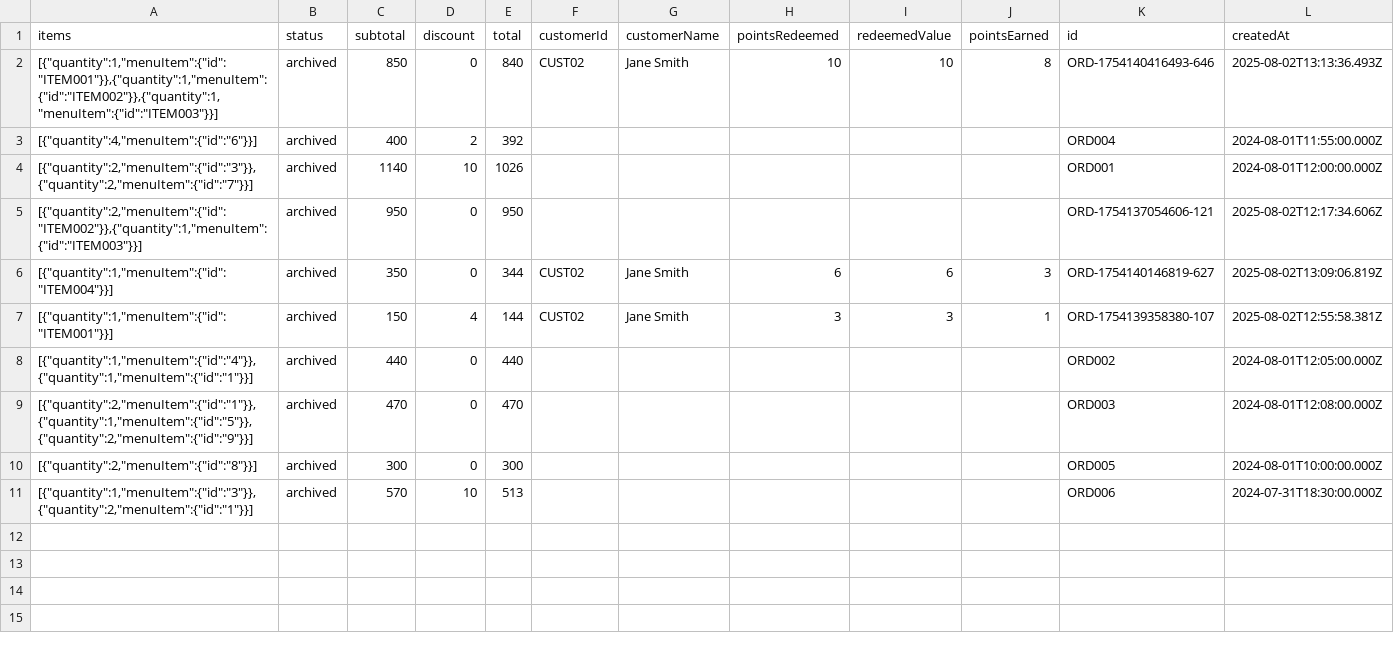
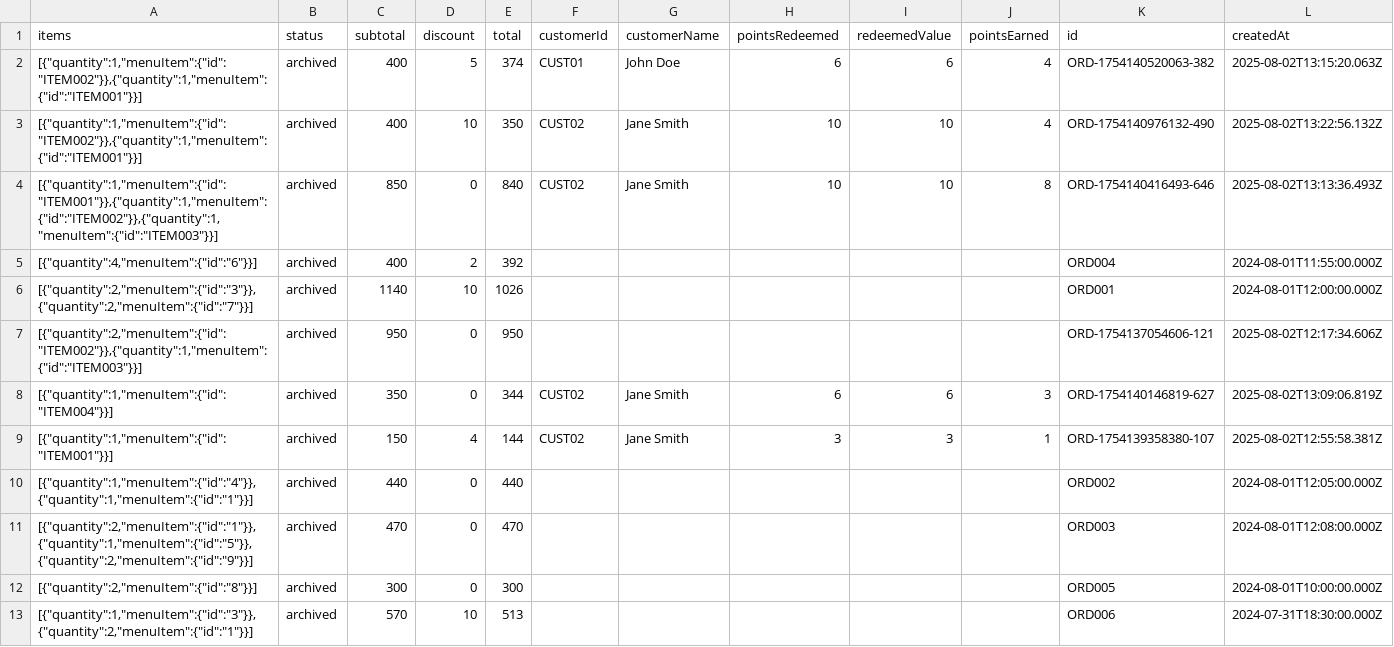
Before and after one commit to negirox/Khanewala, a CSV file: data/orders_archived.csv, drawn as a sheet.

```diff
--- a/data/orders_archived.csv
+++ b/data/orders_archived.csv
@@ -1,2 +1,4 @@
 items,status,subtotal,discount,total,customerId,customerName,pointsRedeemed,redeemedValue,pointsEarned,id,createdAt
+"[{""quantity"":1,""menuItem"":{""id"":""ITEM002""}},{""quantity"":1,""menuItem"":{""id"":""ITEM001""}}]",archived,400,5,374,CUST01,John Doe,6,6,4,ORD-1754140520063-382,2025-08-02T13:15:20.063Z
+"[{""quantity"":1,""menuItem"":{""id"":""ITEM002""}},{""quantity"":1,""menuItem"":{""id"":""ITEM001""}}]",archived,400,10,350,CUST02,Jane Smith,10,10,4,ORD-1754140976132-490,2025-08-02T13:22:56.132Z
 "[{""quantity"":1,""menuItem"":{""id"":""ITEM001""}},{""quantity"":1,""menuItem"":{""id"":""ITEM002""}},{""quantity"":1,""menuItem"":{""id"":""ITEM003""}}]",archived,850,0,840,CUST02,Jane Smith,10,10,8,ORD-1754140416493-646,2025-08-02T13:13:36.493Z
```
Also changed, not shown: data/customers.csv, data/orders_active.csv.
